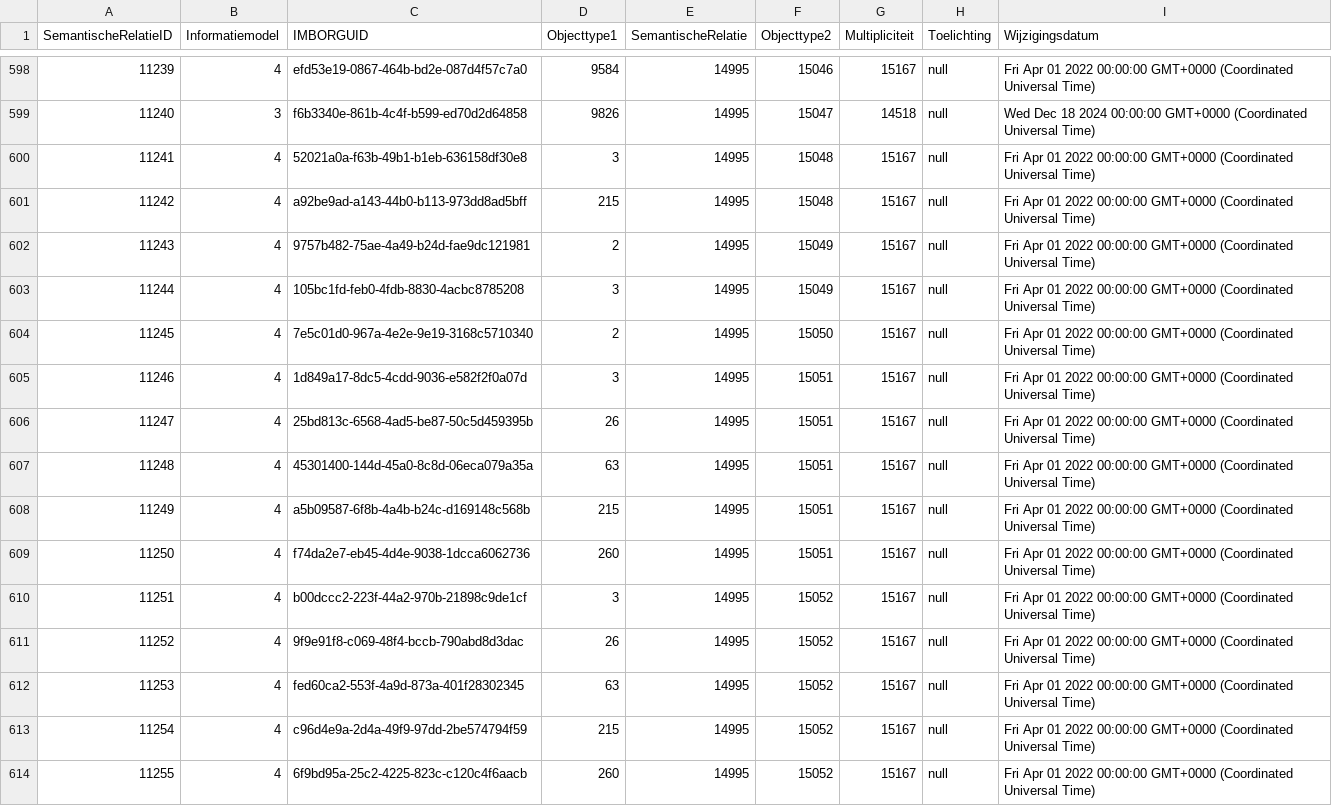
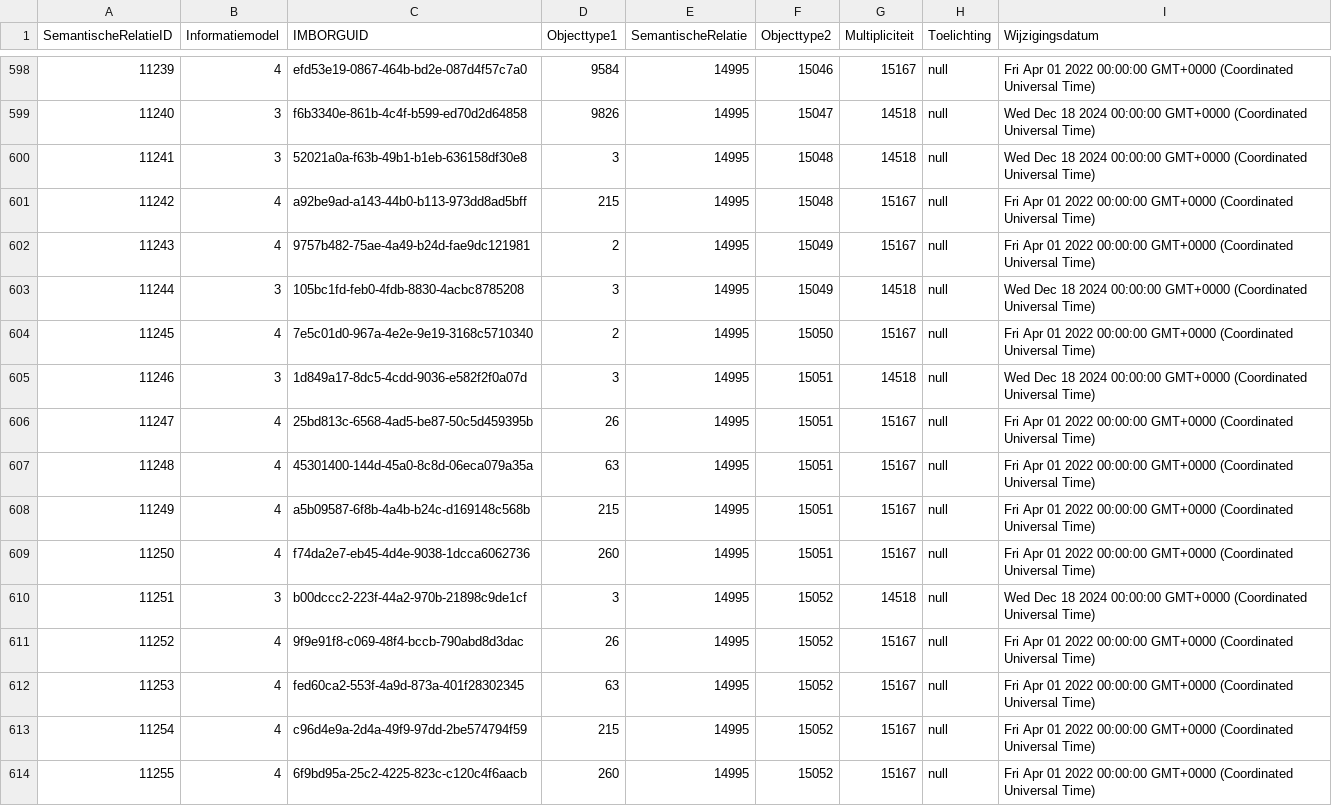
Before and after one commit to Stichting-CROW/imbor-development, a TSV file: data/tsv/imborKern_K_ObjecttypenSemantischeRelaties.tsv, drawn as a sheet; only a part is shown, gaps mark what is left out; the diff covers the shown part only.

```diff
--- a/data/tsv/imborKern_K_ObjecttypenSemantischeRelaties.tsv
+++ b/data/tsv/imborKern_K_ObjecttypenSemantischeRelaties.tsv
@@ -599,8 +599,8 @@ SemantischeRelatieID	Informatiemodel	IMBORGUID	Objecttype1	SemantischeRelatie	Ob
 11240	3	f6b3340e-861b-4c4f-b599-ed70d2d64858	9826	14995	15047	14518	null	Wed Dec 18 2024 00:00:00 GMT+0000 (Coordinated Universal Time)
-11241	4	52021a0a-f63b-49b1-b1eb-636158df30e8	3	14995	15048	15167	null	Fri Apr 01 2022 00:00:00 GMT+0000 (Coordinated Universal Time)
+11241	3	52021a0a-f63b-49b1-b1eb-636158df30e8	3	14995	15048	14518	null	Wed Dec 18 2024 00:00:00 GMT+0000 (Coordinated Universal Time)
 11242	4	a92be9ad-a143-44b0-b113-973dd8ad5bff	215	14995	15048	15167	null	Fri Apr 01 2022 00:00:00 GMT+0000 (Coordinated Universal Time)
 11243	4	9757b482-75ae-4a49-b24d-fae9dc121981	2	14995	15049	15167	null	Fri Apr 01 2022 00:00:00 GMT+0000 (Coordinated Universal Time)
-11244	4	105bc1fd-feb0-4fdb-8830-4acbc8785208	3	14995	15049	15167	null	Fri Apr 01 2022 00:00:00 GMT+0000 (Coordinated Universal Time)
+11244	3	105bc1fd-feb0-4fdb-8830-4acbc8785208	3	14995	15049	14518	null	Wed Dec 18 2024 00:00:00 GMT+0000 (Coordinated Universal Time)
 11245	4	7e5c01d0-967a-4e2e-9e19-3168c5710340	2	14995	15050	15167	null	Fri Apr 01 2022 00:00:00 GMT+0000 (Coordinated Universal Time)
-11246	4	1d849a17-8dc5-4cdd-9036-e582f2f0a07d	3	14995	15051	15167	null	Fri Apr 01 2022 00:00:00 GMT+0000 (Coordinated Universal Time)
+11246	3	1d849a17-8dc5-4cdd-9036-e582f2f0a07d	3	14995	15051	14518	null	Wed Dec 18 2024 00:00:00 GMT+0000 (Coordinated Universal Time)
 11247	4	25bd813c-6568-4ad5-be87-50c5d459395b	26	14995	15051	15167	null	Fri Apr 01 2022 00:00:00 GMT+0000 (Coordinated Universal Time)
@@ -609,3 +609,3 @@ SemantischeRelatieID	Informatiemodel	IMBORGUID	Objecttype1	SemantischeRelatie	Ob
 11250	4	f74da2e7-eb45-4d4e-9038-1dcca6062736	260	14995	15051	15167	null	Fri Apr 01 2022 00:00:00 GMT+0000 (Coordinated Universal Time)
-11251	4	b00dccc2-223f-44a2-970b-21898c9de1cf	3	14995	15052	15167	null	Fri Apr 01 2022 00:00:00 GMT+0000 (Coordinated Universal Time)
+11251	3	b00dccc2-223f-44a2-970b-21898c9de1cf	3	14995	15052	14518	null	Wed Dec 18 2024 00:00:00 GMT+0000 (Coordinated Universal Time)
 11252	4	9f9e91f8-c069-48f4-bccb-790abd8d3dac	26	14995	15052	15167	null	Fri Apr 01 2022 00:00:00 GMT+0000 (Coordinated Universal Time)
```
Also changed, not shown: 45 edited cells elsewhere in this file.
